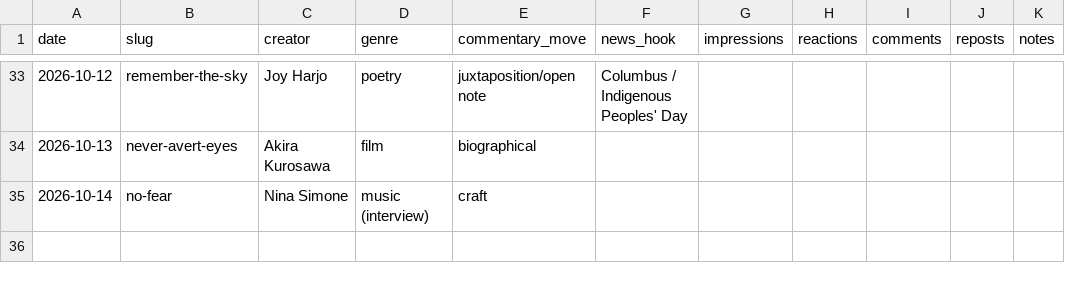
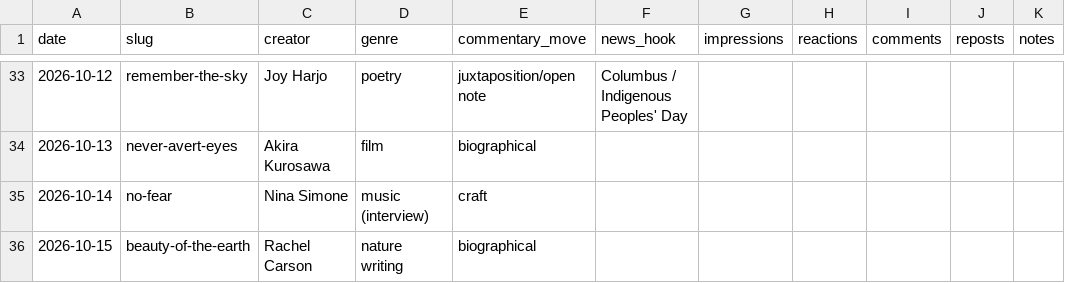
Before and after one commit to miken12r/AI4S, a CSV file: metrics.csv, drawn as a sheet; only a part is shown, gaps mark what is left out.

```diff
--- a/metrics.csv
+++ b/metrics.csv
@@ -35 +35,2 @@ date,slug,creator,genre,commentary_move,news_hook,impressions,reactions,comments
 2026-10-14,no-fear,Nina Simone,music (interview),craft,,,,,,
+2026-10-15,beauty-of-the-earth,Rachel Carson,nature writing,biographical,,,,,,
```
Also changed, not shown: 6 other files.
